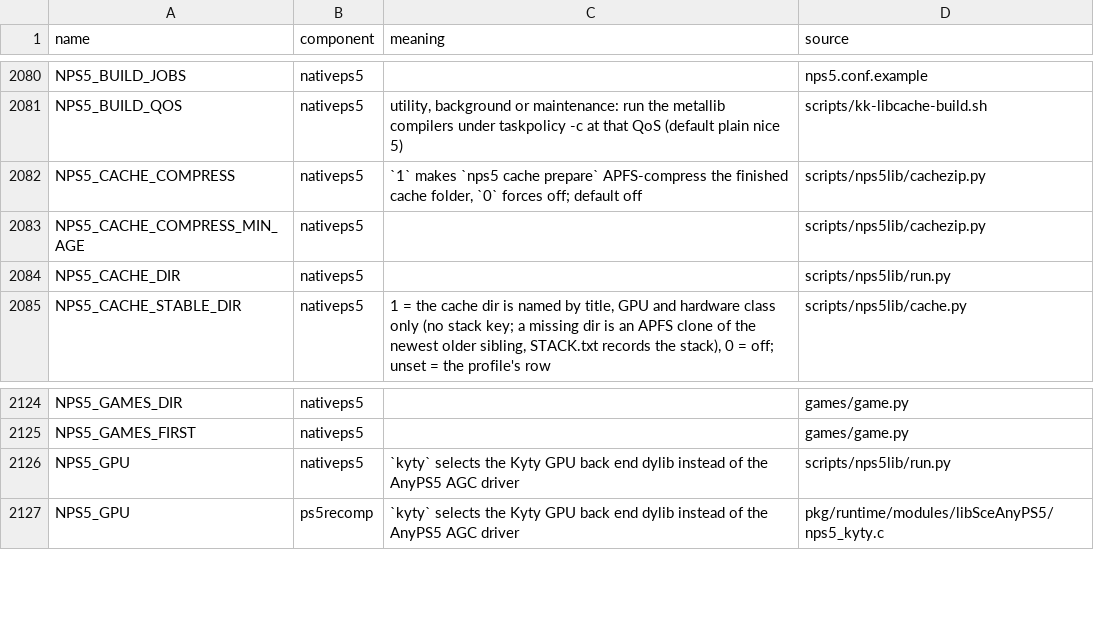
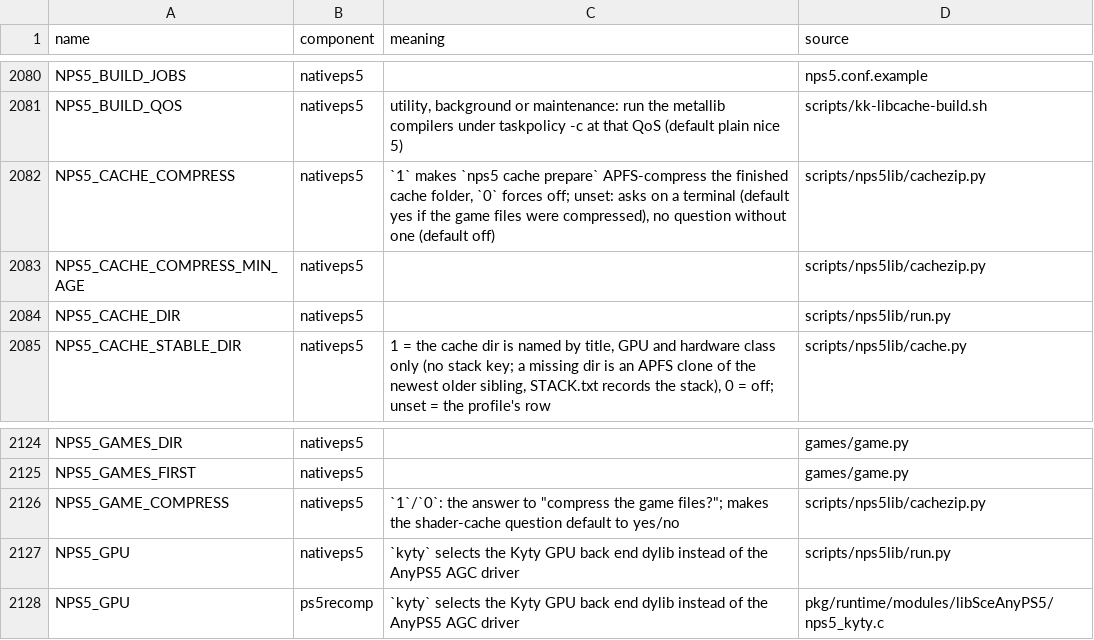
Before and after one commit to computerguy526/nativeps5, a TSV file: docs/env_switches.tsv, drawn as a sheet; only a part is shown, gaps mark what is left out.

```diff
--- a/docs/env_switches.tsv
+++ b/docs/env_switches.tsv
@@ -2081,3 +2081,3 @@ NPS5_BUILD_JOBS	nativeps5		nps5.conf.example
 NPS5_BUILD_QOS	nativeps5	utility, background or maintenance: run the metallib compilers under taskpolicy -c at that QoS (default plain nice 5)	scripts/kk-libcache-build.sh
-NPS5_CACHE_COMPRESS	nativeps5	`1` makes `nps5 cache prepare` APFS-compress the finished cache folder, `0` forces off; default off	scripts/nps5lib/cachezip.py
+NPS5_CACHE_COMPRESS	nativeps5	`1` makes `nps5 cache prepare` APFS-compress the finished cache folder, `0` forces off; unset: asks on a terminal (default yes if the game files were compressed), no question without one (default off)	scripts/nps5lib/cachezip.py
 NPS5_CACHE_COMPRESS_MIN_AGE	nativeps5		scripts/nps5lib/cachezip.py
@@ -2125,2 +2125,3 @@ NPS5_GAMES_DIR	nativeps5		games/game.py
 NPS5_GAMES_FIRST	nativeps5		games/game.py
+NPS5_GAME_COMPRESS	nativeps5	`1`/`0`: the answer to "compress the game files?"; makes the shader-cache question default to yes/no	scripts/nps5lib/cachezip.py
 NPS5_GPU	nativeps5	`kyty` selects the Kyty GPU back end dylib instead of the AnyPS5 AGC driver	scripts/nps5lib/run.py
```
Also changed, not shown: 4 other files.
